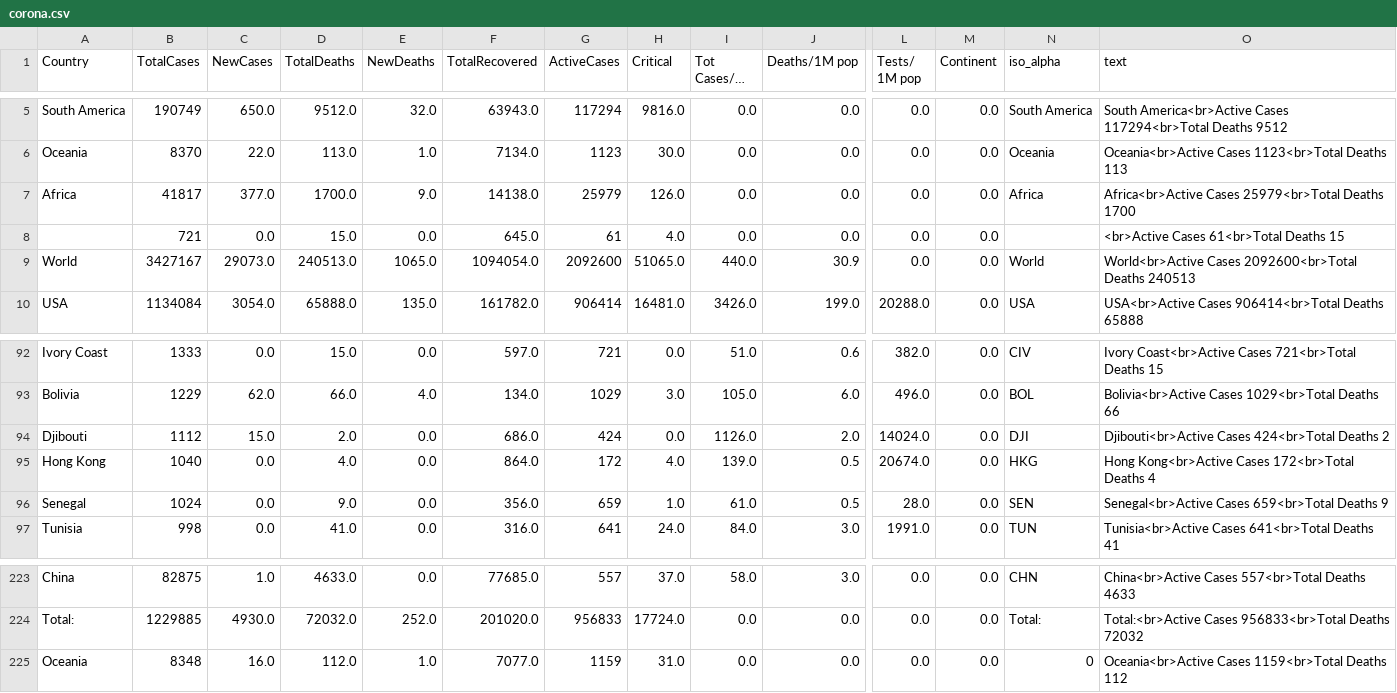
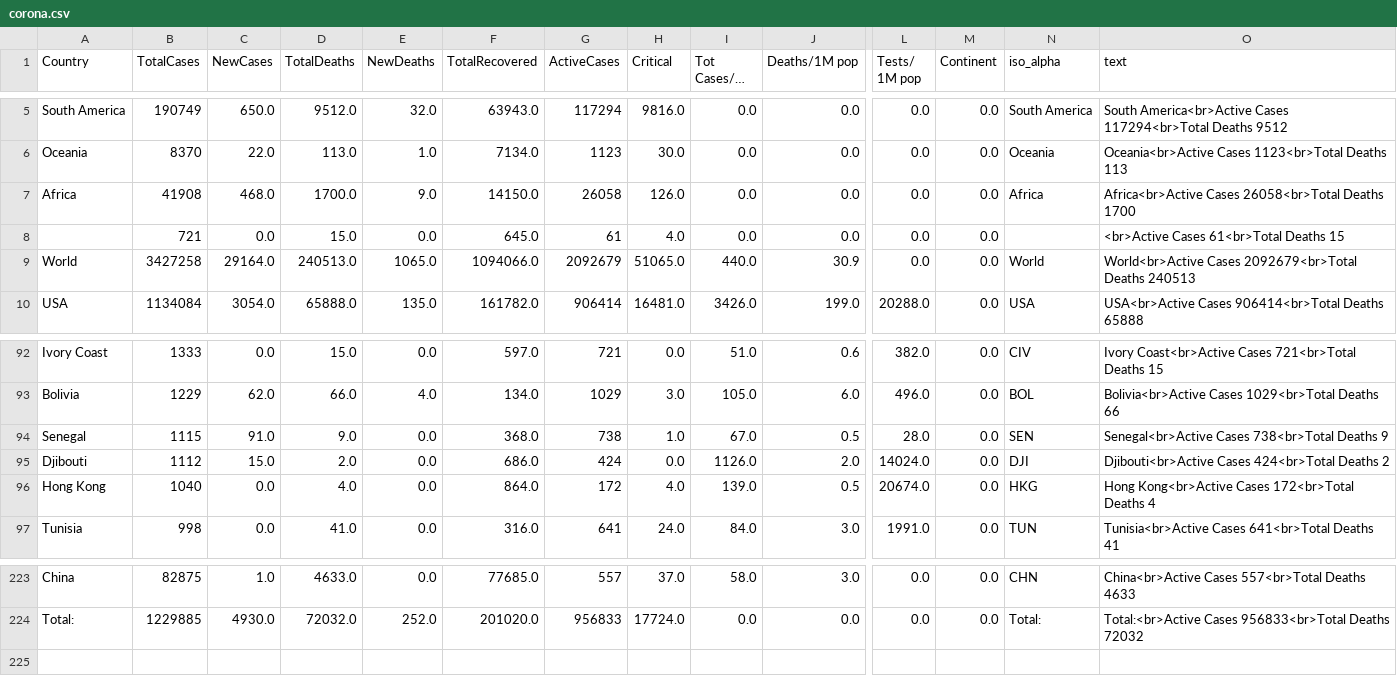
Before and after one commit to amtam0/coronavirus-world-map, a CSV file: static/data/corona.csv, drawn as a sheet; only a part is shown, gaps mark what is left out; long unchanged cells end in …; removed rows and columns are numbered as before the commit, all else as after; rows hold the shown columns only; the diff names each change by its address in the sheet, - before the commit and + after, or states it on an @@ line.

Commit message:
update datatable

```diff
--- a/static/data/corona.csv
+++ b/static/data/corona.csv
-B7 (TotalCases): 41817
+B7 (TotalCases): 41908
-C7 (NewCases): 377.0
+C7 (NewCases): 468.0
-F7 (TotalRecovered): 14138.0
+F7 (TotalRecovered): 14150.0
-G7 (ActiveCases): 25979
+G7 (ActiveCases): 26058
-O7 (text): Africa<br>Active Cases 25979<br>Total Deaths 1700
+O7 (text): Africa<br>Active Cases 26058<br>Total Deaths 1700
-B9 (TotalCases): 3427167
+B9 (TotalCases): 3427258
-C9 (NewCases): 29073.0
+C9 (NewCases): 29164.0
-F9 (TotalRecovered): 1094054.0
+F9 (TotalRecovered): 1094066.0
-G9 (ActiveCases): 2092600
+G9 (ActiveCases): 2092679
-O9 (text): World<br>Active Cases 2092600<br>Total Deaths 240513
+O9 (text): World<br>Active Cases 2092679<br>Total Deaths 240513
+row 94: Senegal | 1115 | 91.0 | 9.0 | 0.0 | 368.0 | 738 | 1.0 | 67.0 | 0.5 | 28.0 | 0.0 | SEN | Senegal<br>Active Cases 738<br>Total Deaths 9
-row 96: Senegal | 1024 | 0.0 | 9.0 | 0.0 | 356.0 | 659 | 1.0 | 61.0 | 0.5 | 28.0 | 0.0 | SEN | Senegal<br>Active Cases 659<br>Total Deaths 9
-row 225: Oceania | 8348 | 16.0 | 112.0 | 1.0 | 7077.0 | 1159 | 31.0 | 0.0 | 0.0 | 0.0 | 0.0 | 0 | Oceania<br>Active Cases 1159<br>Total Deaths 112
```
